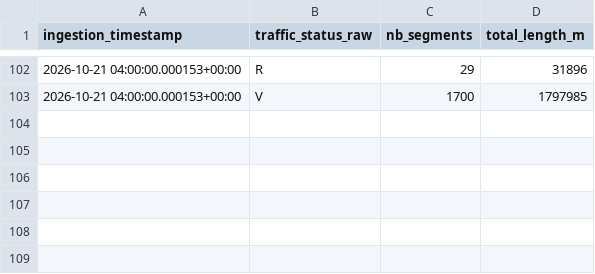
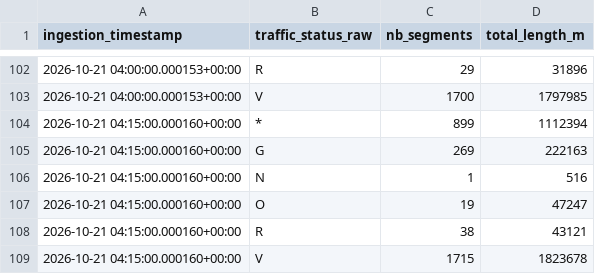
Before and after one commit to quen9669/Lyonflow-data, a CSV file: data/bronze/traffic/2026-10-21.csv, drawn as a sheet; only a part is shown, gaps mark what is left out; the diff names each change by its address in the sheet, - before the commit and + after, or states it on an @@ line.

```diff
--- a/data/bronze/traffic/2026-10-21.csv
+++ b/data/bronze/traffic/2026-10-21.csv
+row 104: 2026-10-21 04:15:00.000160+00:00 | * | 899 | 1112394
+row 105: 2026-10-21 04:15:00.000160+00:00 | G | 269 | 222163
+row 106: 2026-10-21 04:15:00.000160+00:00 | N | 1 | 516
+row 107: 2026-10-21 04:15:00.000160+00:00 | O | 19 | 47247
+row 108: 2026-10-21 04:15:00.000160+00:00 | R | 38 | 43121
+row 109: 2026-10-21 04:15:00.000160+00:00 | V | 1715 | 1823678
```
Also changed, not shown: data/bronze/park_and_ride/2026-10-21.csv, data/bronze/parking/2026-10-21.csv, 6 other files.
